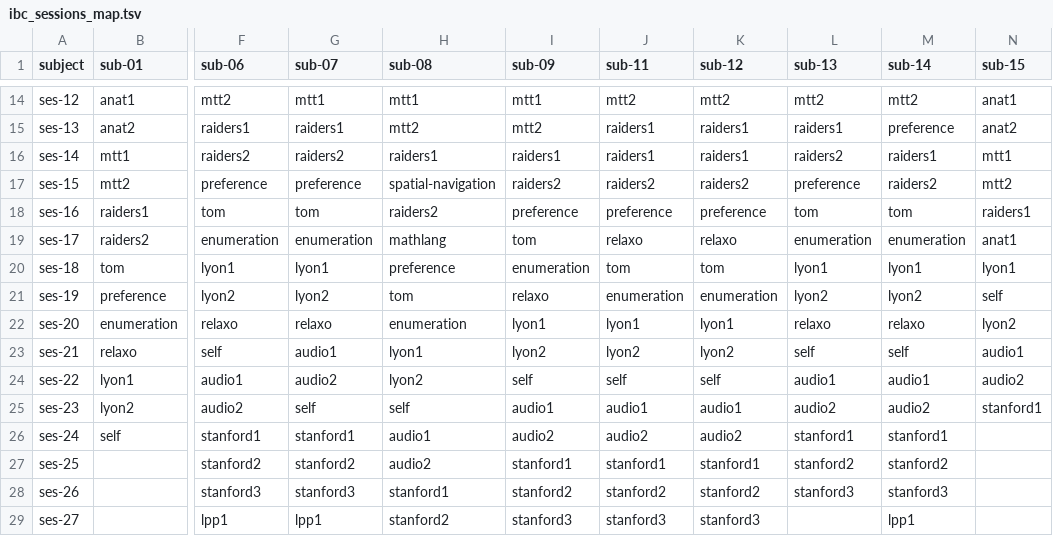
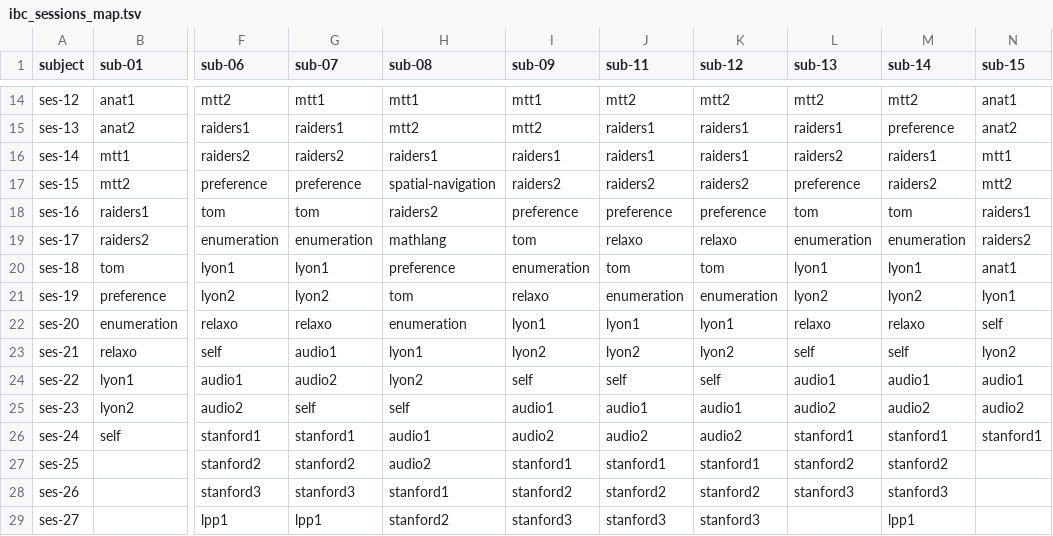
Before and after one commit to DiedrichsenLab/Functional_Fusion, a TSV file: scripts/ibc_sessions_map.tsv, drawn as a sheet; only a part is shown, gaps mark what is left out; the diff names each change by its address in the sheet, - before the commit and + after, or states it on an @@ line.

Commit message:
FIXUP: sub-15 sess map

```diff
--- a/scripts/ibc_sessions_map.tsv
+++ b/scripts/ibc_sessions_map.tsv
-N19 (sub-15): anat1
+N19 (sub-15): raiders2
-N20 (sub-15): lyon1
+N20 (sub-15): anat1
-N21 (sub-15): self
+N21 (sub-15): lyon1
-N22 (sub-15): lyon2
+N22 (sub-15): self
-N23 (sub-15): audio1
+N23 (sub-15): lyon2
-N24 (sub-15): audio2
+N24 (sub-15): audio1
-N25 (sub-15): stanford1
+N25 (sub-15): audio2
-N26 (sub-15): (empty)
+N26 (sub-15): stanford1
```
